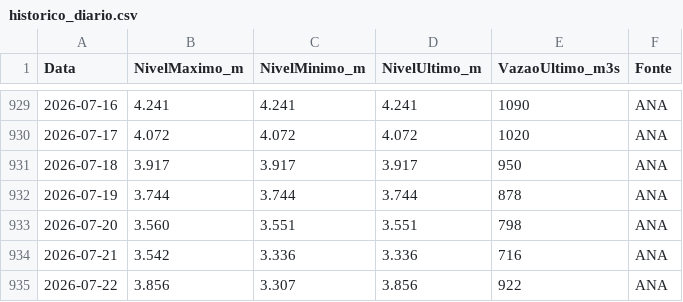
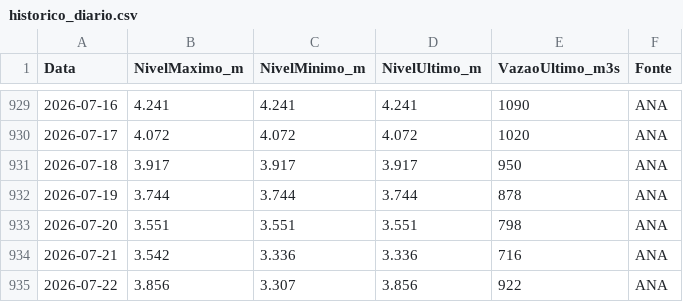
Before and after one commit to thiagoiwanko/rioiguacu, a CSV file: public/historico_diario.csv, drawn as a sheet; only a part is shown, gaps mark what is left out.

```diff
--- a/public/historico_diario.csv
+++ b/public/historico_diario.csv
@@ -932,3 +932,3 @@ Data;NivelMaximo_m;NivelMinimo_m;NivelUltimo_m;VazaoUltimo_m3s;Fonte
 2026-07-19;3.744;3.744;3.744;878;ANA
-2026-07-20;3.560;3.551;3.551;798;ANA
+2026-07-20;3.551;3.551;3.551;798;ANA
 2026-07-21;3.542;3.336;3.336;716;ANA
```
Also changed, not shown: 1 other file.
